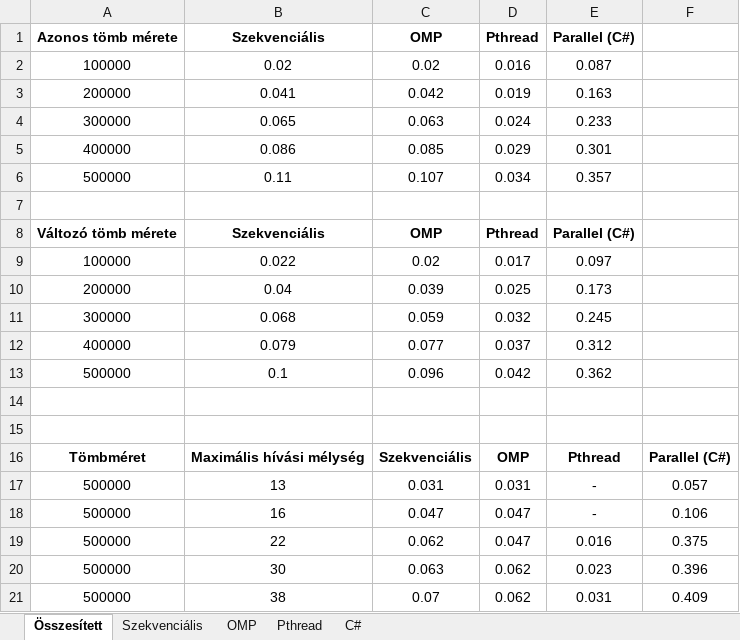
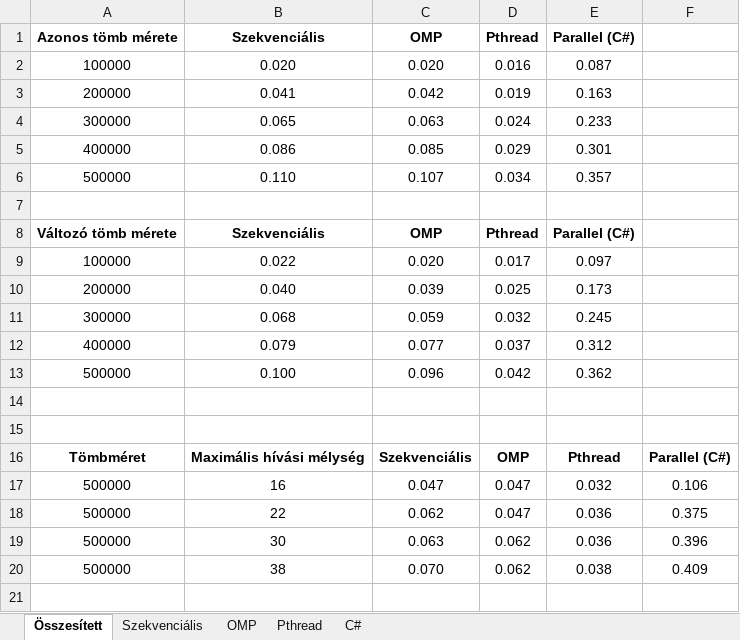
Before and after one commit to HolczerVanda/Parallel, an Excel workbook: beadandok/results.xlsx, sheet Összesített, drawn as a sheet; values as stored, in another font and other column widths than the file's, no borders; charts and pictures not drawn; removed rows and columns are numbered as before the commit, all else as after; the diff names each change by its address in the sheet, - before the commit and + after, or states it on an @@ line.

Commit message:
Corrected

```diff
--- a/beadandok/results.xlsx (sheet Összesített)
+++ b/beadandok/results.xlsx (sheet Összesített)
-B2 (Szekvenciális): 0.02
+B2 (Szekvenciális): 0.020
-C2 (OMP): 0.02
+C2 (OMP): 0.020
-B6 (Szekvenciális): 0.11
+B6 (Szekvenciális): 0.110
-C9 (OMP): 0.02
+C9 (OMP): 0.020
-B10 (Szekvenciális): 0.04
+B10 (Szekvenciális): 0.040
-B13 (Szekvenciális): 0.1
+B13 (Szekvenciális): 0.100
-row 17: 500000 | 13 | 0.031 | 0.031 | - | 0.057
-E17 (Parallel (C#)): -
+E17 (Parallel (C#)): 0.032
-E18 (Parallel (C#)): 0.016
+E18 (Parallel (C#)): 0.036
-E19 (Parallel (C#)): 0.023
+E19 (Parallel (C#)): 0.036
-C20 (OMP): 0.07
+C20 (OMP): 0.070
-E20 (Parallel (C#)): 0.031
+E20 (Parallel (C#)): 0.038
```
